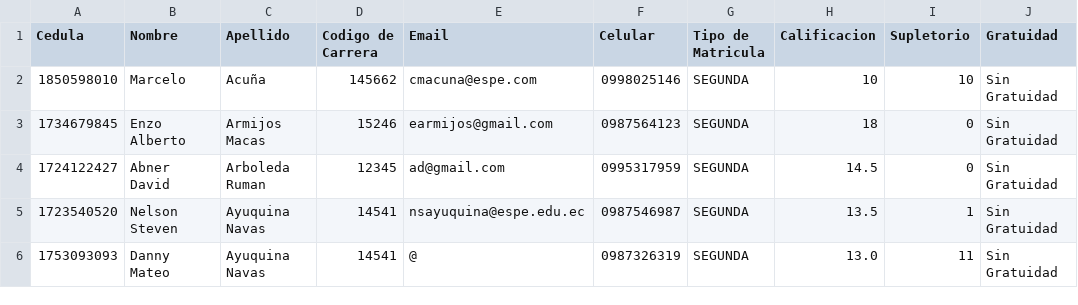
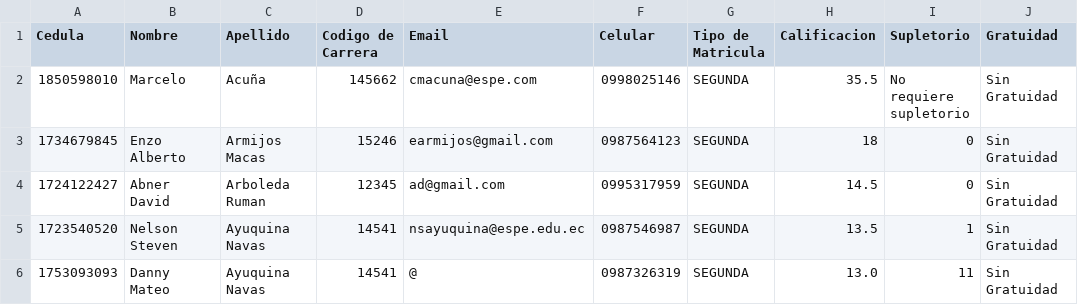
Before and after one commit to DMAyuquina/ESPE-OPP14541-REGISTRATION, a CSV file: 06-Code/RegistrationSystem/Quimica.csv, drawn as a sheet.

```diff
--- a/06-Code/RegistrationSystem/Quimica.csv
+++ b/06-Code/RegistrationSystem/Quimica.csv
@@ -1,3 +1,3 @@
 Cedula,Nombre,Apellido,Codigo de Carrera,Email,Celular,Tipo de Matricula,Calificacion,Supletorio,Gratuidad
-1850598010,Marcelo,Acuña,145662,cmacuna@espe.com,0998025146,SEGUNDA,10,10,Sin Gratuidad
+1850598010,Marcelo,Acuña,145662,cmacuna@espe.com,0998025146,SEGUNDA,35.5,No requiere supletorio,Sin Gratuidad
 1734679845,Enzo Alberto ,Armijos Macas,15246,earmijos@gmail.com,0987564123,SEGUNDA,18,0,Sin Gratuidad
```
Also changed, not shown: 3 other files.
